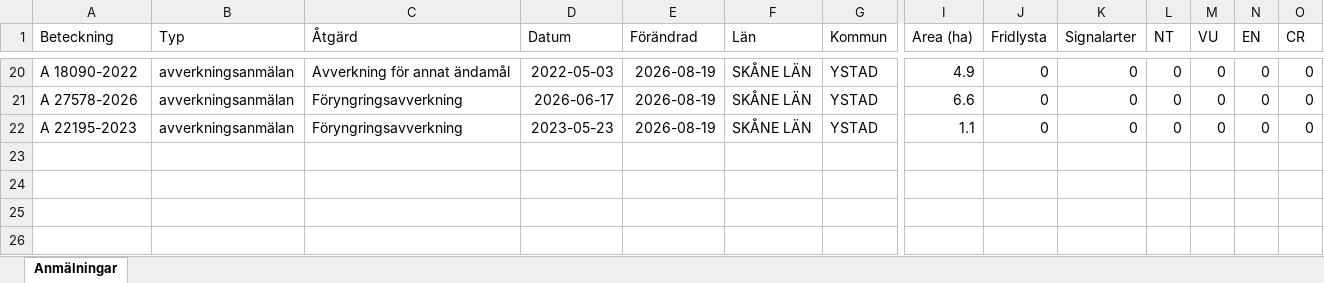
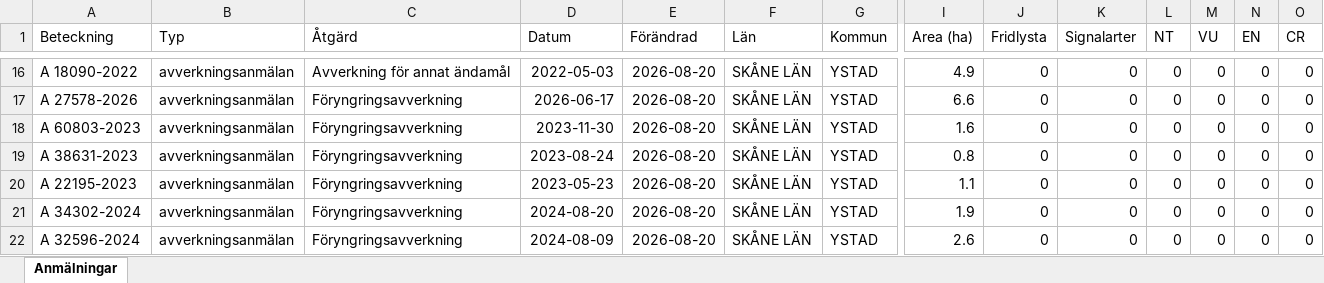
Before and after one commit to klasma/Logging_1286, an Excel workbook: Översikt YSTAD.xlsx, sheet Anmälningar, drawn as a sheet; only a part is shown, gaps mark what is left out; values as stored, in another font and other column widths than the file's, no borders; addresses are those after the commit; rows hold the shown columns only; the diff covers the shown part only; the diff names each change by its address in the sheet, - before the commit and + after, or states it on an @@ line.

```diff
--- a/Översikt YSTAD.xlsx (sheet Anmälningar)
+++ b/Översikt YSTAD.xlsx (sheet Anmälningar)
-E16:E17 (Förändrad): 2026-08-19
+E16:E17 (Förändrad): 2026-08-20
+row 18: A 60803-2023 | avverkningsanmälan | Föryngringsavverkning | 2023-11-30 | 2026-08-20 | SKÅNE LÄN | YSTAD | 1.6 | 0 | 0 | 0 | 0 | 0 | 0
+row 19: A 38631-2023 | avverkningsanmälan | Föryngringsavverkning | 2023-08-24 | 2026-08-20 | SKÅNE LÄN | YSTAD | 0.8 | 0 | 0 | 0 | 0 | 0 | 0
-E20 (Förändrad): 2026-08-19
+E20 (Förändrad): 2026-08-20
+row 21: A 34302-2024 | avverkningsanmälan | Föryngringsavverkning | 2024-08-20 | 2026-08-20 | SKÅNE LÄN | YSTAD | 1.9 | 0 | 0 | 0 | 0 | 0 | 0
+row 22: A 32596-2024 | avverkningsanmälan | Föryngringsavverkning | 2024-08-09 | 2026-08-20 | SKÅNE LÄN | YSTAD | 2.6 | 0 | 0 | 0 | 0 | 0 | 0
```
Also changed, not shown: 4 added rows, 8 removed rows and 26 edited cells elsewhere in this sheet, artfynd/A 29858-2022 artfynd.xlsx, artfynd/A 3253-2025 artfynd.xlsx, 54 other files.
